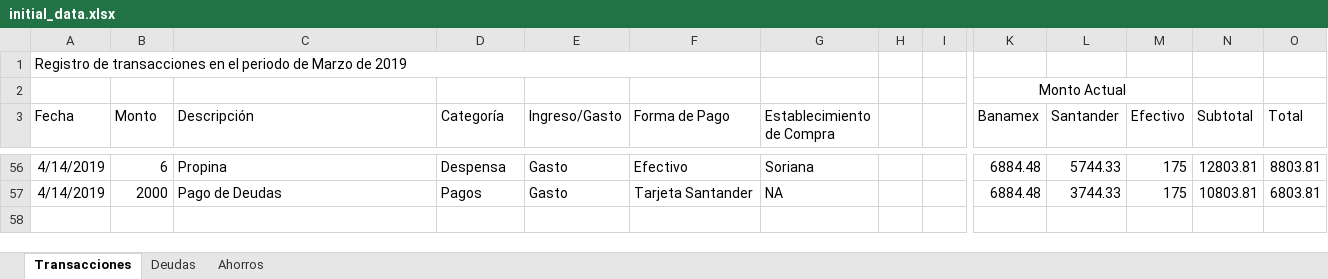
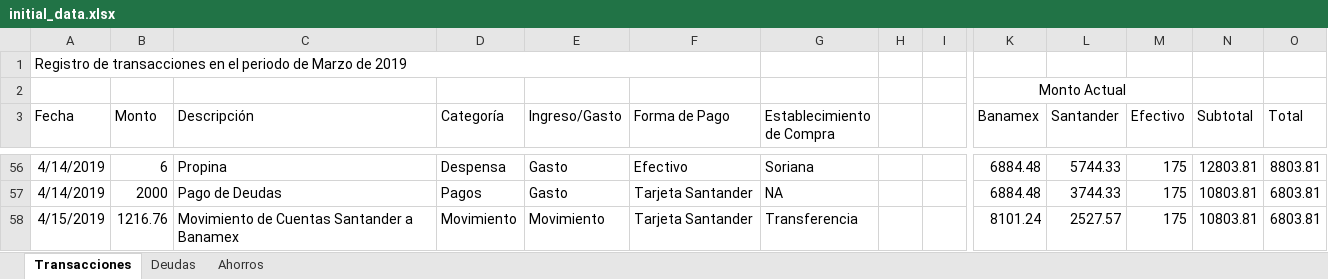
Before and after one commit to Crushedkrz78/incomeManagement, an Excel workbook: data/initial_data.xlsx, sheet Transacciones, drawn as a sheet; only a part is shown, gaps mark what is left out; values as stored, in another font and other column widths than the file's, no borders; rows hold the shown columns only; the diff names each change by its address in the sheet, - before the commit and + after, or states it on an @@ line.

Commit message:
Initial Data File Update

```diff
--- a/data/initial_data.xlsx (sheet Transacciones)
+++ b/data/initial_data.xlsx (sheet Transacciones)
+row 58: 4/15/2019 | 1216.76 | Movimiento de Cuentas Santander a Banamex | Movimiento | Movimiento | Tarjeta Santander | Transferencia |  |  | 8101.24 | 2527.57 | 175 | 10803.81 | 6803.81
```
